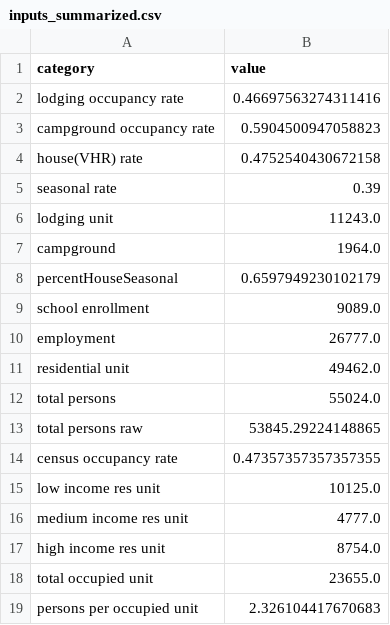
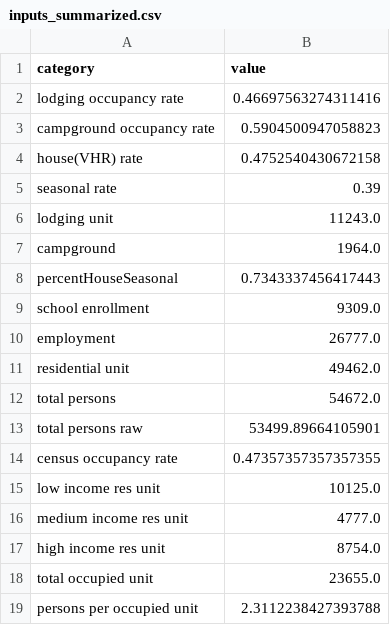
Before and after one commit to trpa-agency/Transportation, a CSV file: TravelDemandModel/2026_Housing_EIS/Base/data/processed_data/inputs_summarized.csv, drawn as a sheet.

```diff
--- a/TravelDemandModel/2026_Housing_EIS/Base/data/processed_data/inputs_summarized.csv
+++ b/TravelDemandModel/2026_Housing_EIS/Base/data/processed_data/inputs_summarized.csv
@@ -7,8 +7,8 @@ lodging unit,11243.0
 campground,1964.0
-percentHouseSeasonal,0.6597949230102179
-school enrollment,9089.0
+percentHouseSeasonal,0.7343337456417443
+school enrollment,9309.0
 employment,26777.0
 residential unit,49462.0
-total persons,55024.0
-total persons raw,53845.29224148865
+total persons,54672.0
+total persons raw,53499.89664105901
 census occupancy rate,0.47357357357357355
@@ -18,2 +18,2 @@ high income res unit,8754.0
 total occupied unit,23655.0
-persons per occupied unit,2.326104417670683
+persons per occupied unit,2.3112238427393788
```
Also changed, not shown: TravelDemandModel/2026_Housing_EIS/Base/data/processed_data/SocioEcon_Summer.csv, TravelDemandModel/2026_Housing_EIS/Base/data/processed_data/VisitorOccupancyRates_Summer.csv, 10 other files.
